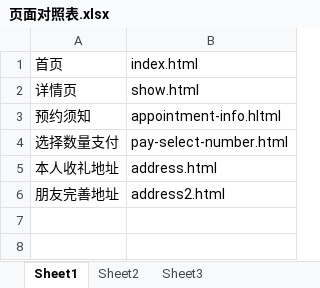
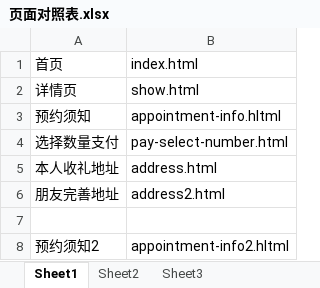
Before and after one commit to lilinchun1/bbf-phone, an Excel workbook: 页面对照表.xlsx, sheet Sheet1, drawn as a sheet; values as stored, in another font and other column widths than the file's, no borders; the diff names each change by its address in the sheet, - before the commit and + after, or states it on an @@ line.

Commit message:
appointment-info2.html end

```diff
--- a/页面对照表.xlsx (sheet Sheet1)
+++ b/页面对照表.xlsx (sheet Sheet1)
+row 7: (empty)
+row 8: 预约须知2 | appointment-info2.hltml
```
Also changed, not shown: 6 other files.
